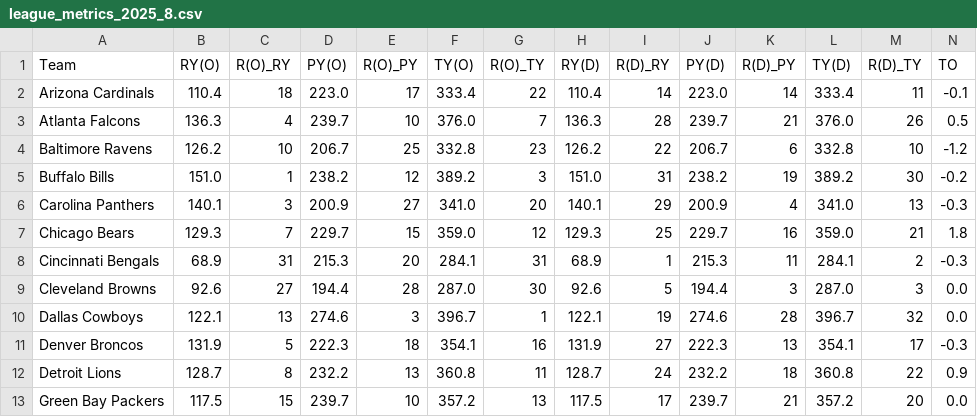
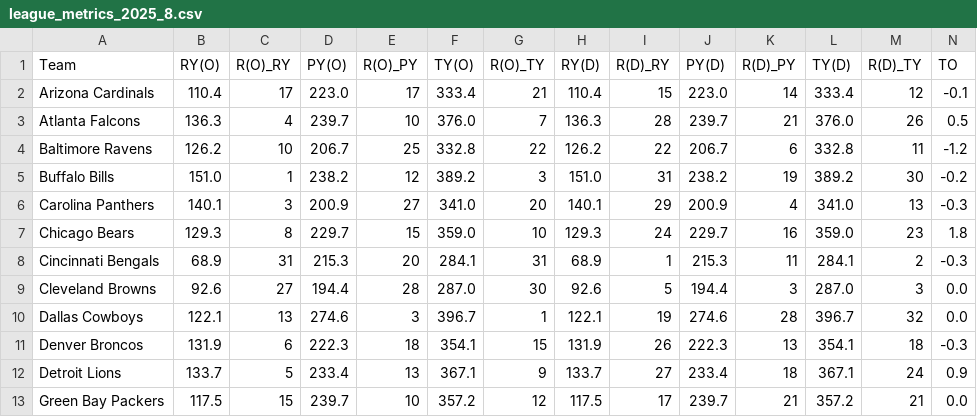
Before and after one commit to llampwall/football-statfinder, a CSV file: out/2025_week8/league_metrics_2025_8.csv, drawn as a sheet; only a part is shown; the diff covers the shown part only; the diff names each change by its address in the sheet, - before the commit and + after, or states it on an @@ line.

```diff
--- a/out/2025_week8/league_metrics_2025_8.csv
+++ b/out/2025_week8/league_metrics_2025_8.csv
-C2 (R(O)_RY): 18
+C2 (R(O)_RY): 17
-G2 (R(O)_TY): 22
+G2 (R(O)_TY): 21
-I2 (R(D)_RY): 14
+I2 (R(D)_RY): 15
-M2 (R(D)_TY): 11
+M2 (R(D)_TY): 12
-G4 (R(O)_TY): 23
+G4 (R(O)_TY): 22
-M4 (R(D)_TY): 10
+M4 (R(D)_TY): 11
-C7 (R(O)_RY): 7
+C7 (R(O)_RY): 8
-G7 (R(O)_TY): 12
+G7 (R(O)_TY): 10
-I7 (R(D)_RY): 25
+I7 (R(D)_RY): 24
-M7 (R(D)_TY): 21
+M7 (R(D)_TY): 23
-C11 (R(O)_RY): 5
+C11 (R(O)_RY): 6
-G11 (R(O)_TY): 16
+G11 (R(O)_TY): 15
-I11 (R(D)_RY): 27
+I11 (R(D)_RY): 26
-M11 (R(D)_TY): 17
+M11 (R(D)_TY): 18
-B12 (RY(O)): 128.7
+B12 (RY(O)): 133.7
-C12 (R(O)_RY): 8
+C12 (R(O)_RY): 5
-D12 (PY(O)): 232.2
+D12 (PY(O)): 233.4
-F12 (TY(O)): 360.8
+F12 (TY(O)): 367.1
-G12 (R(O)_TY): 11
+G12 (R(O)_TY): 9
-H12 (RY(D)): 128.7
+H12 (RY(D)): 133.7
-I12 (R(D)_RY): 24
+I12 (R(D)_RY): 27
-J12 (PY(D)): 232.2
+J12 (PY(D)): 233.4
-L12 (TY(D)): 360.8
+L12 (TY(D)): 367.1
-M12 (R(D)_TY): 22
+M12 (R(D)_TY): 24
-G13 (R(O)_TY): 13
+G13 (R(O)_TY): 12
-M13 (R(D)_TY): 20
+M13 (R(D)_TY): 21
```
Also changed, not shown: 62 edited cells elsewhere in this file, out/2025_week8/games_week_2025_8.csv, out/cfb/2025_week8/games_week_2025_8.csv, 32 other files.
